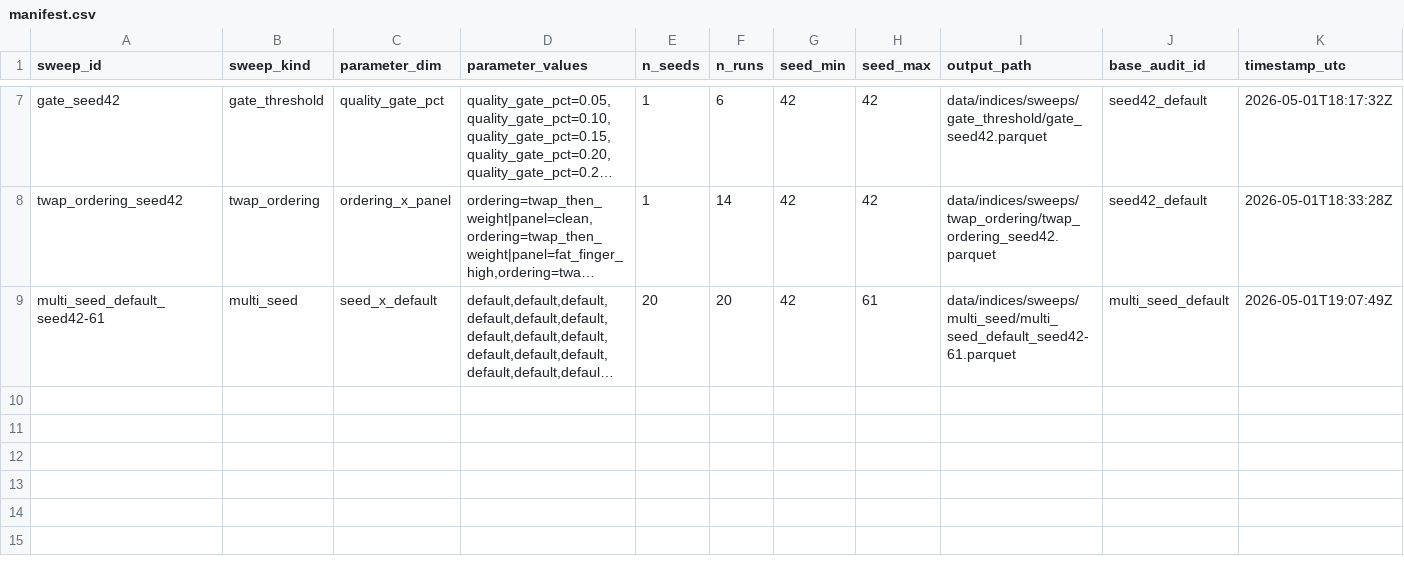
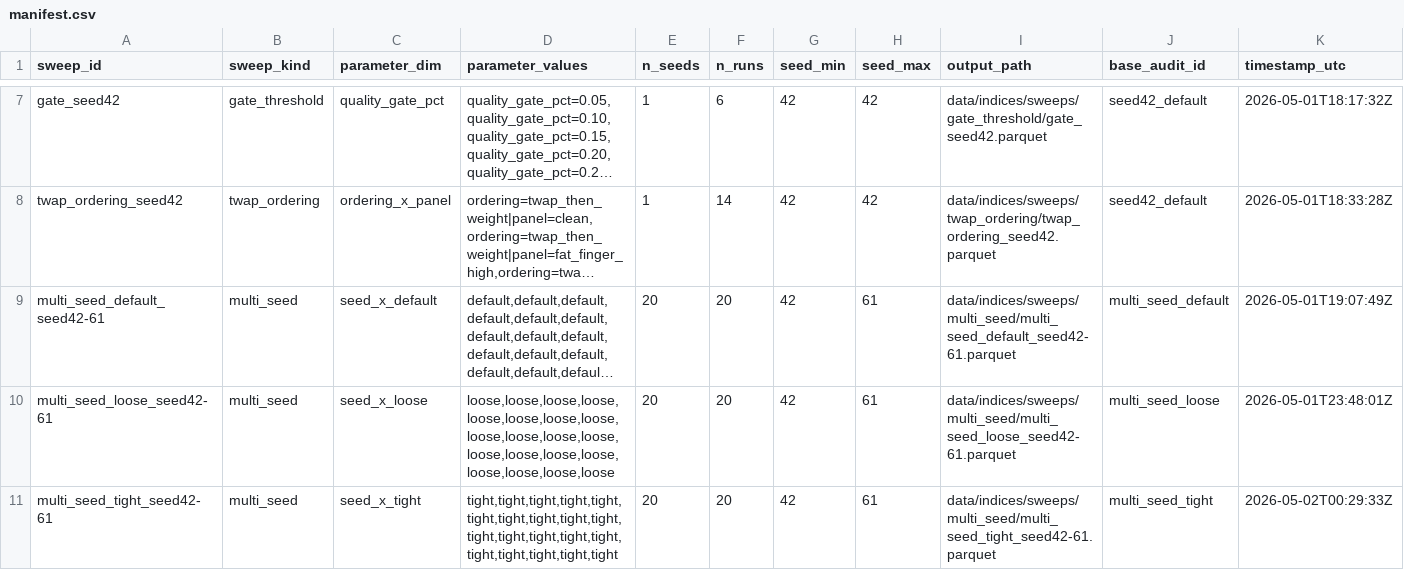
Before and after one commit to n0bleFX/tprr, a CSV file: data/indices/sweeps/manifest.csv, drawn as a sheet; only a part is shown, gaps mark what is left out; long unchanged cells end in …; rows hold the shown columns only; the diff covers the shown part only; the diff names each change by its address in the sheet, - before the commit and + after, or states it on an @@ line.

```diff
--- a/data/indices/sweeps/manifest.csv
+++ b/data/indices/sweeps/manifest.csv
+row 10: multi_seed_loose_seed42-61 | multi_seed | seed_x_loose | loose,loose,loose,loose,loose,loose,loose,loose,loose,loose,loose,loose,loose,loose,loose,loose,loose,loose,loose,loose | 20 | 20 | 42 | 61 | data/indices/sweeps/multi_seed/multi_seed_loose_seed42-61.parquet | multi_seed_loose | 2026-05-01T23:48:01Z
+row 11: multi_seed_tight_seed42-61 | multi_seed | seed_x_tight | tight,tight,tight,tight,tight,tight,tight,tight,tight,tight,tight,tight,tight,tight,tight,tight,tight,tight,tight,tight | 20 | 20 | 42 | 61 | data/indices/sweeps/multi_seed/multi_seed_tight_seed42-61.parquet | multi_seed_tight | 2026-05-02T00:29:33Z
```
Also changed, not shown: 1 added row elsewhere in this file, 11 other files.
